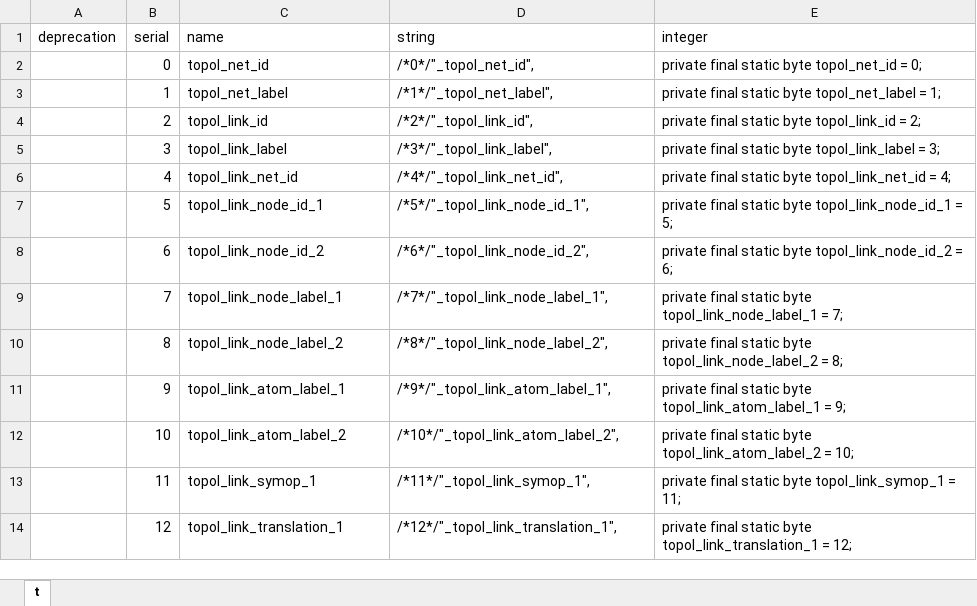
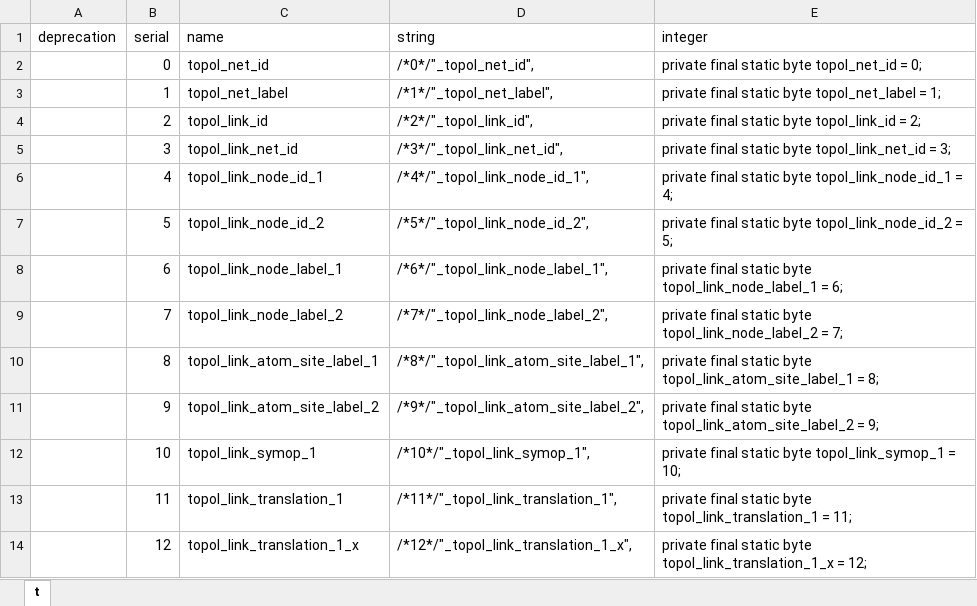
Before and after one commit to COMCIFS/TopoCif, an Excel workbook: java/topoCifTags.xlsx, sheet t, drawn as a sheet; only a part is shown; values as stored, in another font and other column widths than the file's, no borders; the diff covers the shown part only; the diff names each change by its address in the sheet, - before the commit and + after, or states it on an @@ line.

Commit message:
updated tags

```diff
--- a/java/topoCifTags.xlsx (sheet t)
+++ b/java/topoCifTags.xlsx (sheet t)
-C5 (name): topol_link_label
+C5 (name): topol_link_net_id
-D5 (string): /*3*/"_topol_link_label",
+D5 (string): /*3*/"_topol_link_net_id",
-E5 (integer): …static byte topol_link_label = 3;
+E5 (integer): …static byte topol_link_net_id = 3;
-C6 (name): topol_link_net_id
+C6 (name): topol_link_node_id_1
-D6 (string): /*4*/"_topol_link_net_id",
+D6 (string): /*4*/"_topol_link_node_id_1",
-E6 (integer): …static byte topol_link_net_id = 4;
+E6 (integer): …static byte topol_link_node_id_1 = 4;
-C7 (name): topol_link_node_id_1
+C7 (name): topol_link_node_id_2
-D7 (string): /*5*/"_topol_link_node_id_1",
+D7 (string): /*5*/"_topol_link_node_id_2",
-E7 (integer): …static byte topol_link_node_id_1 = 5;
+E7 (integer): …static byte topol_link_node_id_2 = 5;
-C8 (name): topol_link_node_id_2
+C8 (name): topol_link_node_label_1
-D8 (string): /*6*/"_topol_link_node_id_2",
+D8 (string): /*6*/"_topol_link_node_label_1",
-E8 (integer): …static byte topol_link_node_id_2 = 6;
+E8 (integer): …static byte topol_link_node_label_1 = 6;
-C9 (name): topol_link_node_label_1
+C9 (name): topol_link_node_label_2
-D9 (string): /*7*/"_topol_link_node_label_1",
+D9 (string): /*7*/"_topol_link_node_label_2",
-E9 (integer): …static byte topol_link_node_label_1 = 7;
+E9 (integer): …static byte topol_link_node_label_2 = 7;
-C10 (name): topol_link_node_label_2
+C10 (name): topol_link_atom_site_label_1
-D10 (string): /*8*/"_topol_link_node_label_2",
+D10 (string): /*8*/"_topol_link_atom_site_label_1",
-E10 (integer): …static byte topol_link_node_label_2 = 8;
+E10 (integer): …static byte topol_link_atom_site_label_1 = 8;
-C11 (name): topol_link_atom_label_1
+C11 (name): topol_link_atom_site_label_2
-D11 (string): /*9*/"_topol_link_atom_label_1",
+D11 (string): /*9*/"_topol_link_atom_site_label_2",
-E11 (integer): …static byte topol_link_atom_label_1 = 9;
+E11 (integer): …static byte topol_link_atom_site_label_2 = 9;
-C12 (name): topol_link_atom_label_2
+C12 (name): topol_link_symop_1
-D12 (string): /*10*/"_topol_link_atom_label_2",
+D12 (string): /*10*/"_topol_link_symop_1",
-E12 (integer): …static byte topol_link_atom_label_2 = 10;
+E12 (integer): …static byte topol_link_symop_1 = 10;
-C13 (name): topol_link_symop_1
+C13 (name): topol_link_translation_1
-D13 (string): /*11*/"_topol_link_symop_1",
+D13 (string): /*11*/"_topol_link_translation_1",
-E13 (integer): …static byte topol_link_symop_1 = 11;
+E13 (integer): …static byte topol_link_translation_1 = 11;
-C14 (name): topol_link_translation_1
+C14 (name): topol_link_translation_1_x
-D14 (string): /*12*/"_topol_link_translation_1",
+D14 (string): /*12*/"_topol_link_translation_1_x",
-E14 (integer): …static byte topol_link_translation_1 = 12;
+E14 (integer): …static byte topol_link_translation_1_x = 12;
```
Also changed, not shown: 147 edited cells elsewhere in this sheet.
